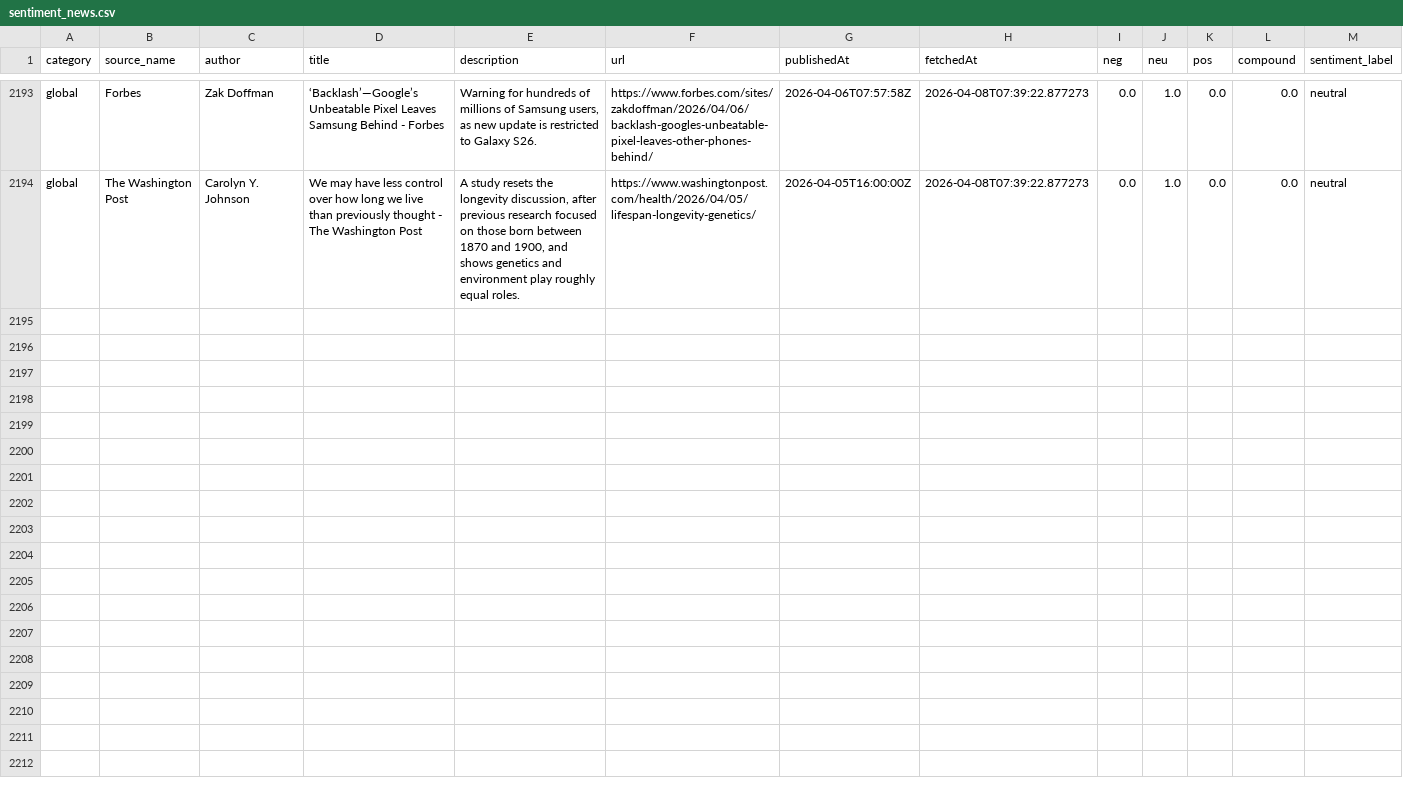
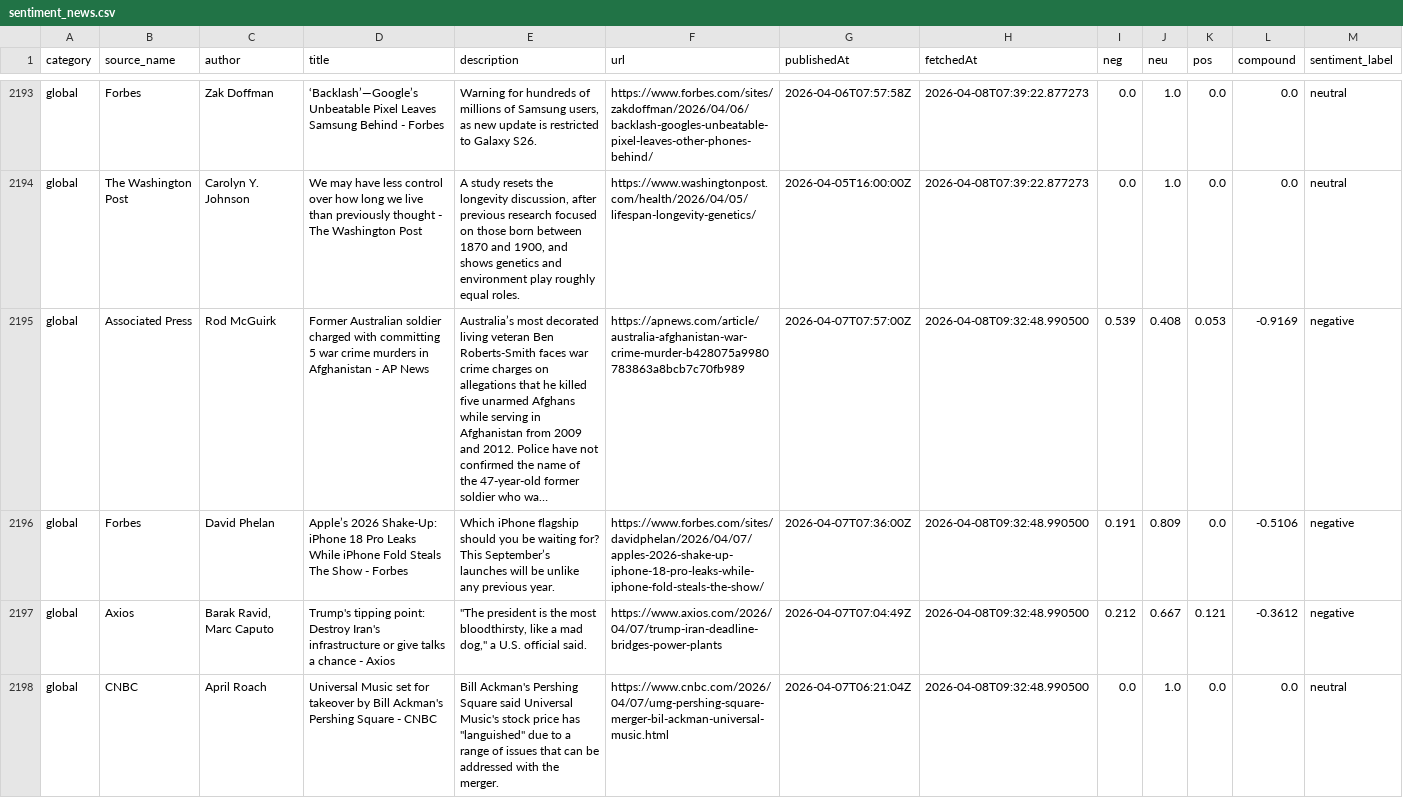
Before and after one commit to nyandajr/East_Africa_News_Sentiment, a CSV file: data/sentiment_news.csv, drawn as a sheet; only a part is shown, gaps mark what is left out; the diff covers the shown part only; the diff names each change by its address in the sheet, - before the commit and + after, or states it on an @@ line.

Commit message:
data: hourly sentiment update 2026-04-08T09:32:51Z

```diff
--- a/data/sentiment_news.csv
+++ b/data/sentiment_news.csv
+row 2195: global | Associated Press | Rod McGuirk | Former Australian soldier charged with committing 5 war crime murders in Afghanistan - AP News | Australia’s most decorated living veteran Ben Roberts-Smith faces war crime charges on allegations that he killed five unarmed Afghans while serving in Afghanistan from 2009 and 2012. Police have not confirmed the name of the 47-year-old former soldier who wa… | https://apnews.com/article/australia-afghanistan-war-crime-murder-b428075a9980783863a8bcb7c70fb989 | 2026-04-07T07:57:00Z | 2026-04-08T09:32:48.990500 | 0.539 | 0.408 | 0.053 | -0.9169 | negative
+row 2196: global | Forbes | David Phelan | Apple’s 2026 Shake-Up: iPhone 18 Pro Leaks While iPhone Fold Steals The Show - Forbes | Which iPhone flagship should you be waiting for? This September’s launches will be unlike any previous year. | https://www.forbes.com/sites/davidphelan/2026/04/07/apples-2026-shake-up-iphone-18-pro-leaks-while-iphone-fold-steals-the-show/ | 2026-04-07T07:36:00Z | 2026-04-08T09:32:48.990500 | 0.191 | 0.809 | 0.0 | -0.5106 | negative
+row 2197: global | Axios | Barak Ravid, Marc Caputo | Trump's tipping point: Destroy Iran's infrastructure or give talks a chance - Axios | "The president is the most bloodthirsty, like a mad dog," a U.S. official said. | https://www.axios.com/2026/04/07/trump-iran-deadline-bridges-power-plants | 2026-04-07T07:04:49Z | 2026-04-08T09:32:48.990500 | 0.212 | 0.667 | 0.121 | -0.3612 | negative
+row 2198: global | CNBC | April Roach | Universal Music set for takeover by Bill Ackman's Pershing Square - CNBC | Bill Ackman's Pershing Square said Universal Music's stock price has "languished" due to a range of issues that can be addressed with the merger. | https://www.cnbc.com/2026/04/07/umg-pershing-square-merger-bil-ackman-universal-music.html | 2026-04-07T06:21:04Z | 2026-04-08T09:32:48.990500 | 0.0 | 1.0 | 0.0 | 0.0 | neutral
```
Also changed, not shown: 9 added rows elsewhere in this file.
